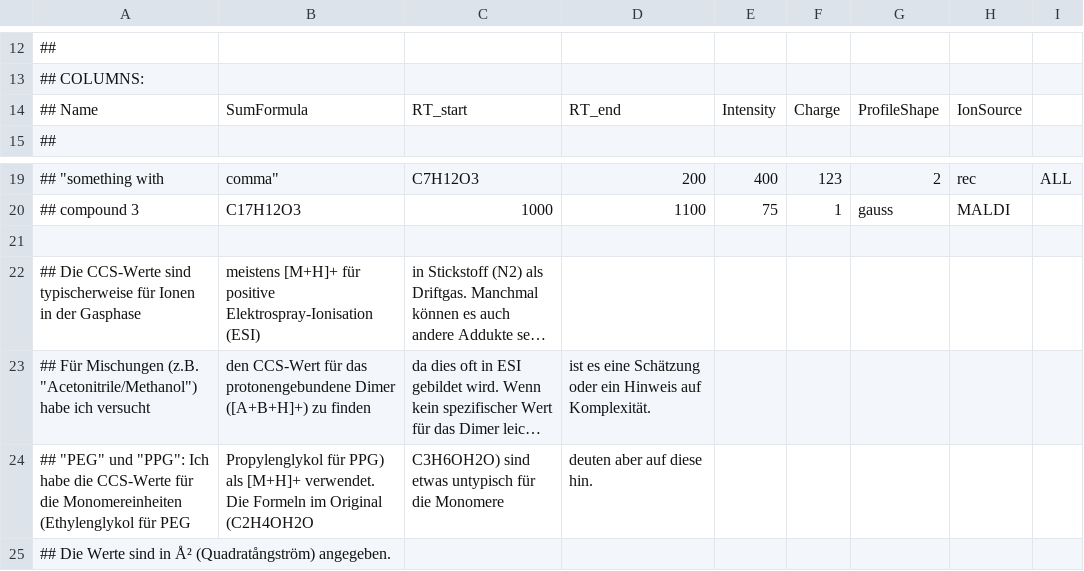
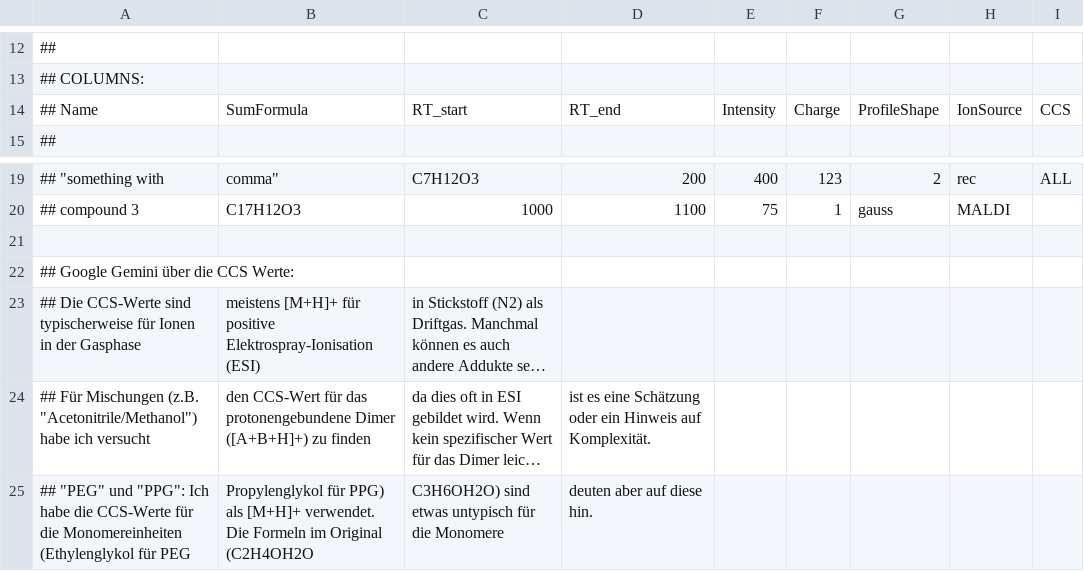
Before and after one commit to cbielow/OpenMS, a CSV file: share/OpenMS/SIMULATION/contaminants.csv, drawn as a sheet; only a part is shown, gaps mark what is left out; the shorter side is filled out with more unchanged rows; long unchanged cells end in …; the diff names each change by its address in the sheet, - before the commit and + after, or states it on an @@ line.

```diff
--- a/share/OpenMS/SIMULATION/contaminants.csv
+++ b/share/OpenMS/SIMULATION/contaminants.csv
-I14: (empty)
+I14: CCS
+row 22: ## Google Gemini über die CCS Werte:
```
Also changed, not shown: 9 other files.
